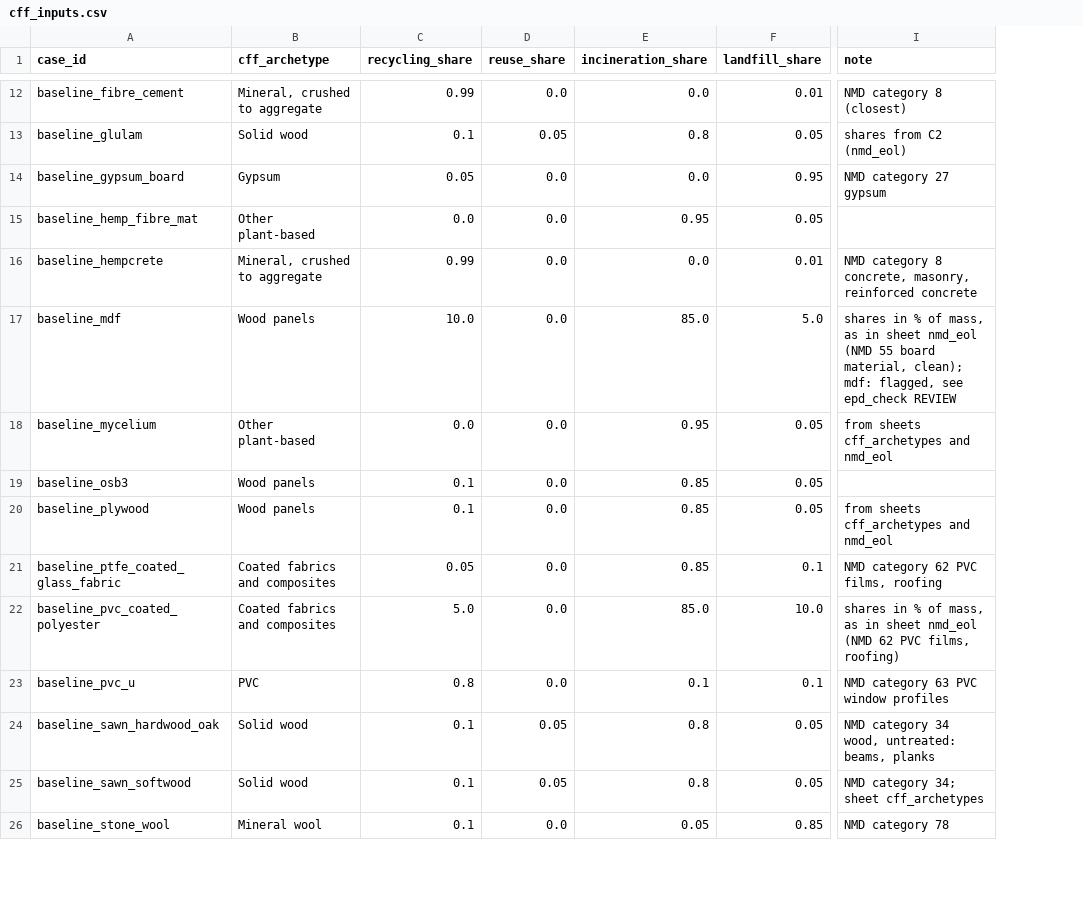
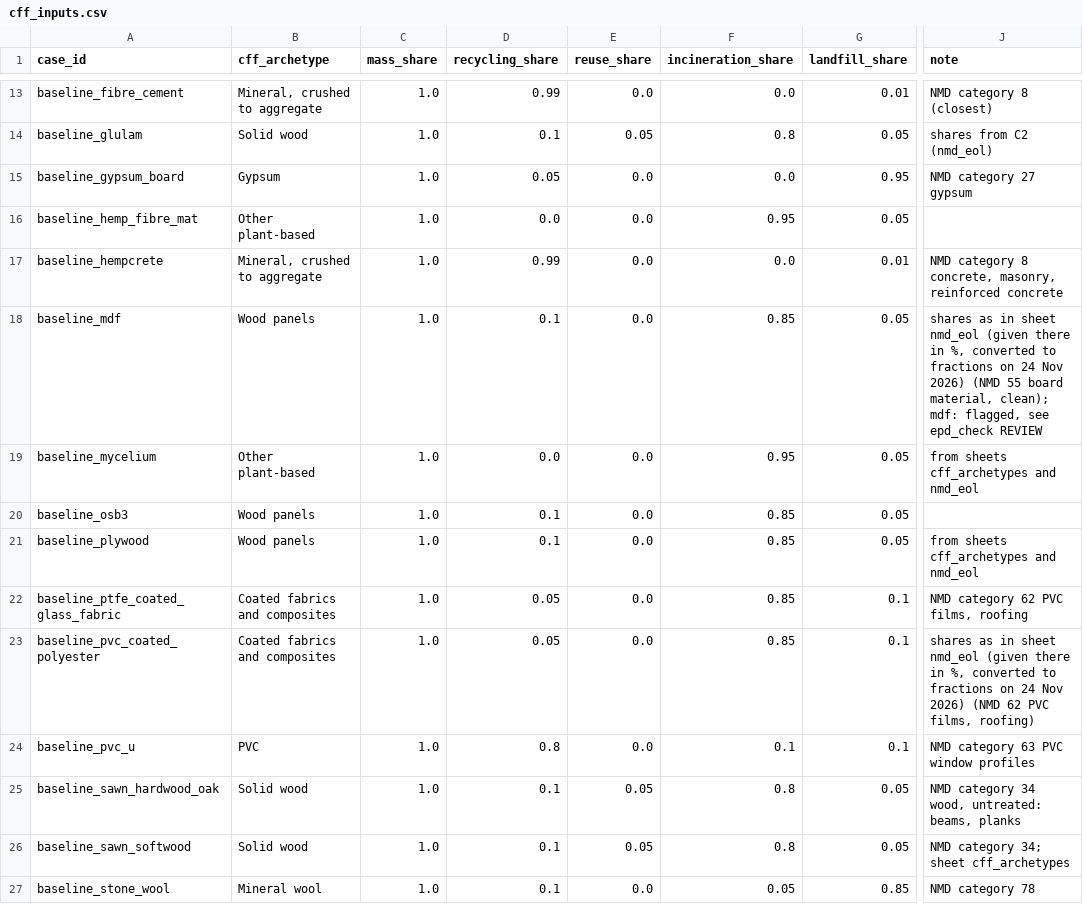
Before and after one commit to TanyaTsui/material_function_explorer, a CSV file: 01_data/01_raw/cff_and_carbon_inputs/cff_inputs.csv, drawn as a sheet; only a part is shown, gaps mark what is left out; addresses are those after the commit; the diff covers the shown part only; the diff names each change by its address in the sheet, - before the commit and + after, or states it on an @@ line.

```diff
--- a/01_data/01_raw/cff_and_carbon_inputs/cff_inputs.csv
+++ b/01_data/01_raw/cff_and_carbon_inputs/cff_inputs.csv
+column C (mass_share), rows 13-27: all 1.0
-D18 (recycling_share): 10.0
+D18 (recycling_share): 0.1
-F18 (incineration_share): 85.0
+F18 (incineration_share): 0.85
-G18 (landfill_share): 5.0
+G18 (landfill_share): 0.05
-J18 (note): shares in % of mass, as in sheet nmd_eol (NMD 55…
+J18 (note): shares as in sheet nmd_eol (given there in %, converted to fractions on 24 Nov 2026) (NMD 55…
-D23 (recycling_share): 5.0
+D23 (recycling_share): 0.05
-F23 (incineration_share): 85.0
+F23 (incineration_share): 0.85
-G23 (landfill_share): 10.0
+G23 (landfill_share): 0.1
-J23 (note): shares in % of mass, as in sheet nmd_eol (NMD 62…
+J23 (note): shares as in sheet nmd_eol (given there in %, converted to fractions on 24 Nov 2026) (NMD 62…
```
Also changed, not shown: 1 added row and 16 edited cells elsewhere in this file, 3 other files.
